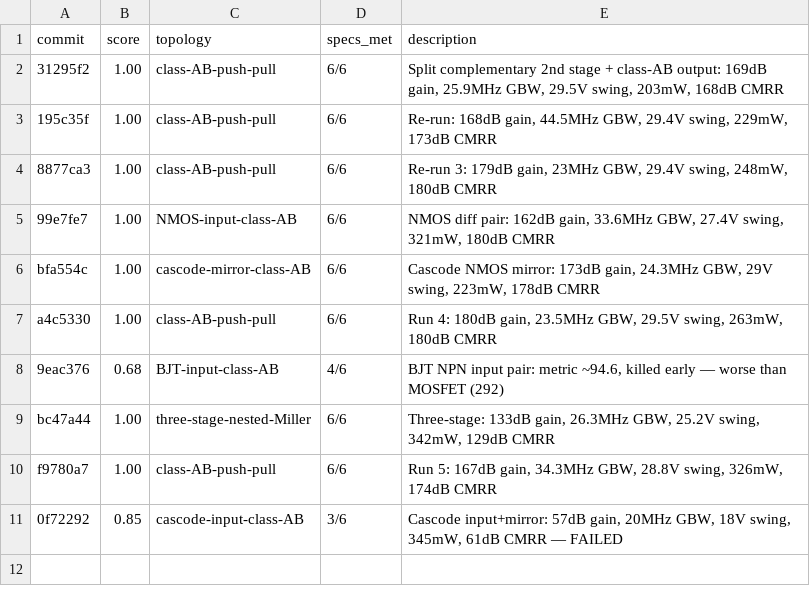
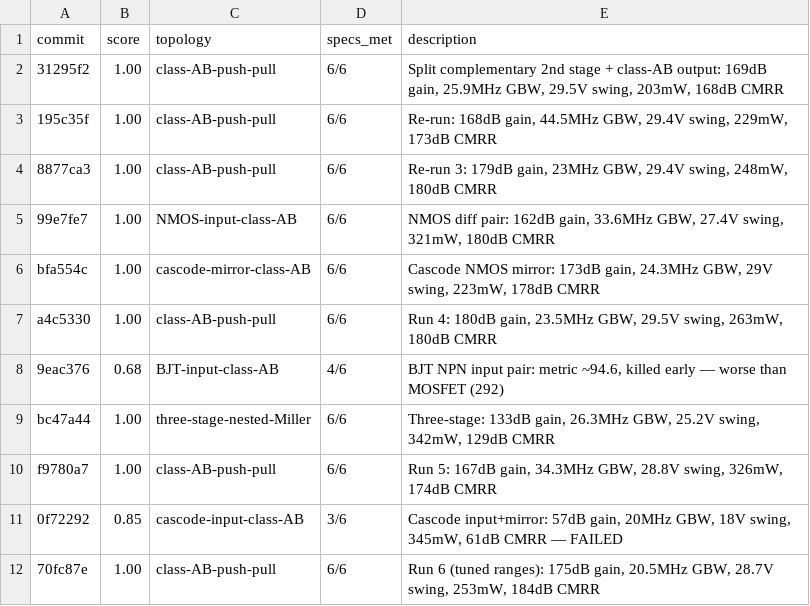
Before and after one commit to edonD/opamp, a TSV file: results.tsv, drawn as a sheet; the diff names each change by its address in the sheet, - before the commit and + after, or states it on an @@ line.

```diff
--- a/results.tsv
+++ b/results.tsv
+row 12: 70fc87e | 1.00 | class-AB-push-pull | 6/6 | Run 6 (tuned ranges): 175dB gain, 20.5MHz GBW, 28.7V swing, 253mW, 184dB CMRR
```
Also changed, not shown: best_parameters.csv, 1 other file.
